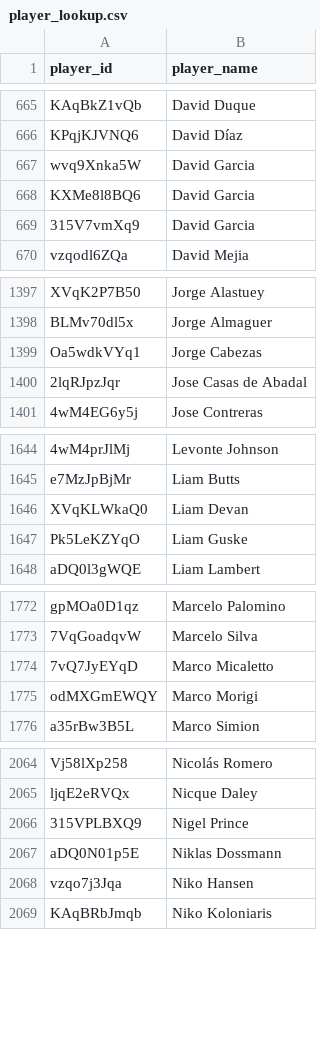
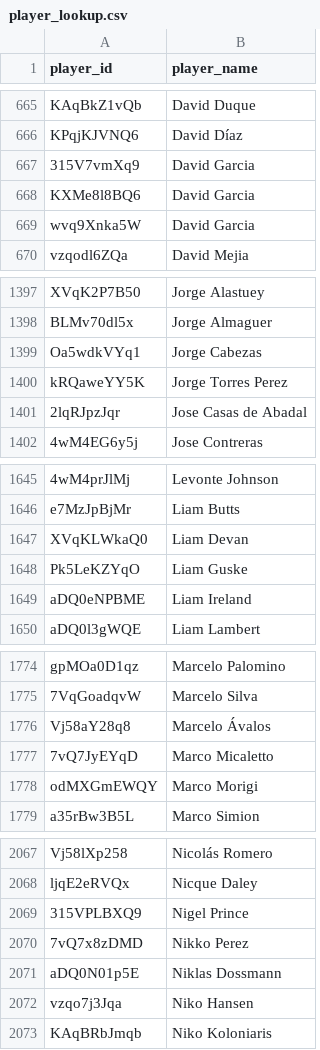
Before and after one commit to akeaswaran/goalsadded-data, a CSV file: data/mlsnp/player_lookup.csv, drawn as a sheet; only a part is shown, gaps mark what is left out; the diff covers the shown part only.

```diff
--- a/data/mlsnp/player_lookup.csv
+++ b/data/mlsnp/player_lookup.csv
@@ -666,5 +666,5 @@ KAqBkZ1vQb,David Duque
 KPqjKJVNQ6,David Díaz
-wvq9Xnka5W,David Garcia
-KXMe8l8BQ6,David Garcia
 315V7vmXq9,David Garcia
+KXMe8l8BQ6,David Garcia
+wvq9Xnka5W,David Garcia
 vzqodl6ZQa,David Mejia
@@ -1399,2 +1399,3 @@ BLMv70dl5x,Jorge Almaguer
 Oa5wdkVYq1,Jorge Cabezas
+kRQaweYY5K,Jorge Torres Perez
 2lqRJpzJqr,Jose Casas de Abadal
@@ -1647,2 +1648,3 @@ XVqKLWkaQ0,Liam Devan
 Pk5LeKZYqO,Liam Guske
+aDQ0eNPBME,Liam Ireland
 aDQ0l3gWQE,Liam Lambert
@@ -1773,2 +1775,3 @@ gpMOa0D1qz,Marcelo Palomino
 7VqGoadqvW,Marcelo Silva
+Vj58aY28q8,Marcelo Ávalos
 7vQ7JyEYqD,Marco Micaletto
@@ -2066,2 +2069,3 @@ ljqE2eRVQx,Nicque Daley
 315VPLBXQ9,Nigel Prince
+7vQ7x8zDMD,Nikko Perez
 aDQ0N01p5E,Niklas Dossmann
```
Also changed, not shown: 3 moved rows elsewhere in this file, data/mlsnp/player-g+-pct.csv, data/mlsnp/team_position_breakdown.csv, 9 other files.
